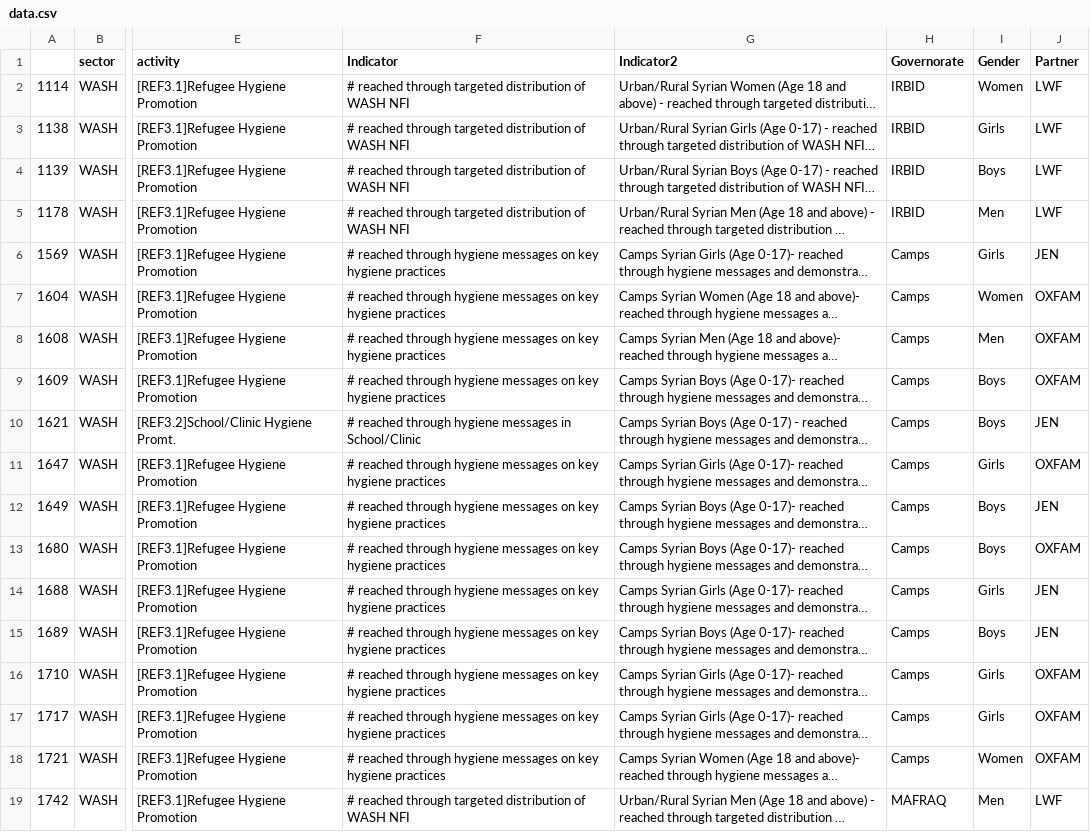
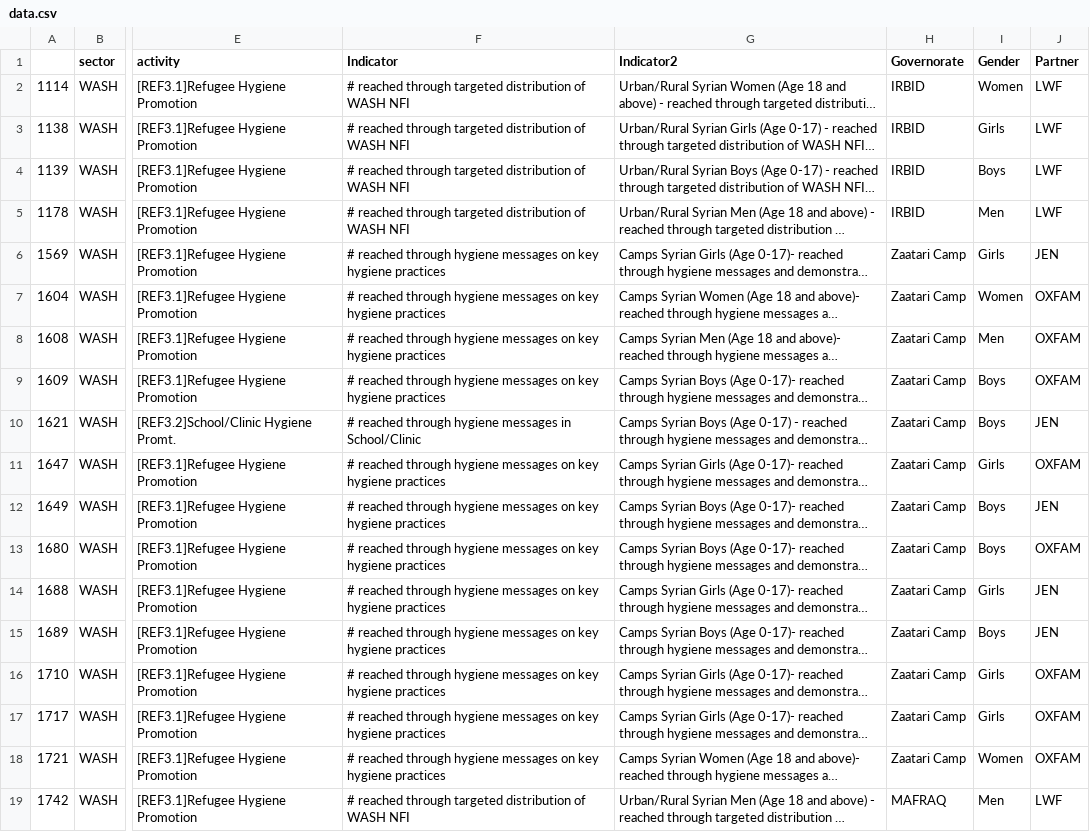
Before and after one commit to unhcr-jordan/unhcr-jordan.github.io, a CSV file: sectors/2015/wash/data.csv, drawn as a sheet; only a part is shown, gaps mark what is left out; long unchanged cells end in …; the diff covers the shown part only; the diff names each change by its address in the sheet, - before the commit and + after, or states it on an @@ line.

```diff
--- a/sectors/2015/wash/data.csv
+++ b/sectors/2015/wash/data.csv
-H6:H18 (Governorate): Camps
+H6:H18 (Governorate): Zaatari Camp
```
Also changed, not shown: 12 edited cells elsewhere in this file, sectors/2015/education/data.csv, sectors/2015/food/data.csv, 6 other files.
